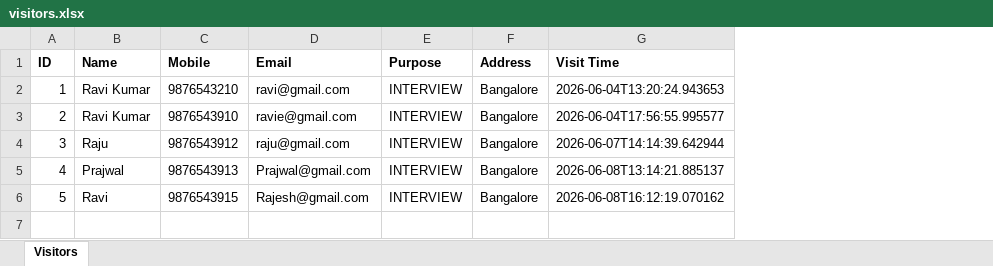
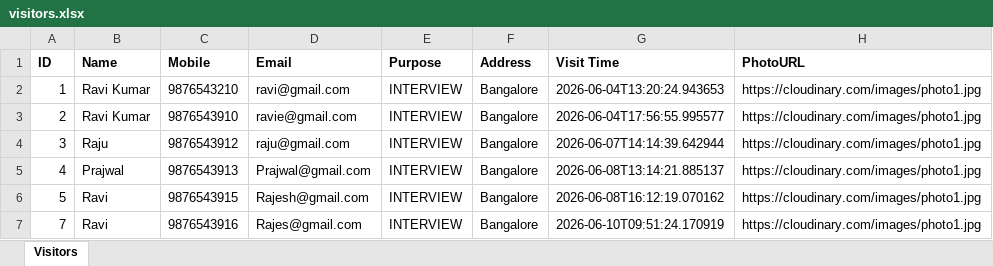
Before and after one commit to Gangadhar050/visitorx, an Excel workbook: exports/visitors.xlsx, sheet Visitors, drawn as a sheet; values as stored, in another font and other column widths than the file's, no borders; the diff names each change by its address in the sheet, - before the commit and + after, or states it on an @@ line.

```diff
--- a/exports/visitors.xlsx (sheet Visitors)
+++ b/exports/visitors.xlsx (sheet Visitors)
+column H (PhotoURL), rows 2-6: all https://cloudinary.com/images/photo1.jpg
+row 7: 7 | Ravi | 9876543916 | Rajes@gmail.com | INTERVIEW | Bangalore | 2026-06-10T09:51:24.170919 | https://cloudinary.com/images/photo1.jpg
```
Also changed, not shown: 18 other files.
